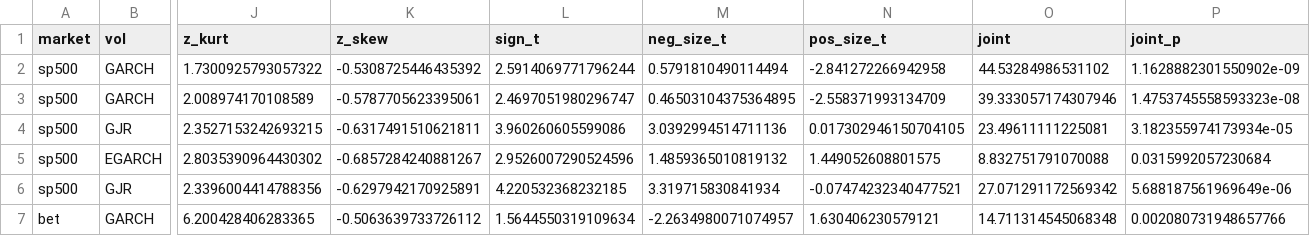
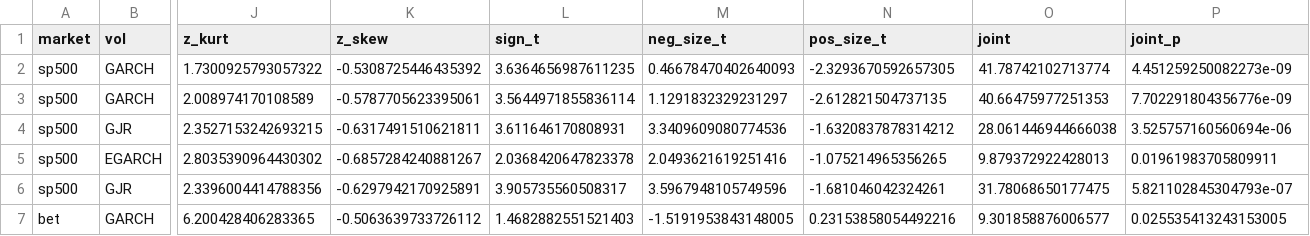
Before and after one commit to danpele/MFM, a CSV file: Quantlets/Ch_05/MFM_ch5_innovations/ch5_diagnostics.csv, drawn as a sheet; only a part is shown, gaps mark what is left out; the diff covers the shown part only; the diff names each change by its address in the sheet, - before the commit and + after, or states it on an @@ line.

Commit message:
Chapter 5: corrections after independent review (spillover lag, sign-bias test, QMLE conditions, notebooks, quiz)

```diff
--- a/Quantlets/Ch_05/MFM_ch5_innovations/ch5_diagnostics.csv
+++ b/Quantlets/Ch_05/MFM_ch5_innovations/ch5_diagnostics.csv
-L2 (sign_t): 2.5914069771796244
+L2 (sign_t): 3.6364656987611235
-M2 (neg_size_t): 0.5791810490114494
+M2 (neg_size_t): 0.46678470402640093
-N2 (pos_size_t): -2.841272266942958
+N2 (pos_size_t): -2.3293670592657305
-O2 (joint): 44.53284986531102
+O2 (joint): 41.78742102713774
-P2 (joint_p): 1.1628882301550902e-09
+P2 (joint_p): 4.451259250082273e-09
-L3 (sign_t): 2.4697051980296747
+L3 (sign_t): 3.5644971855836114
-M3 (neg_size_t): 0.46503104375364895
+M3 (neg_size_t): 1.1291832329231297
-N3 (pos_size_t): -2.558371993134709
+N3 (pos_size_t): -2.612821504737135
-O3 (joint): 39.333057174307946
+O3 (joint): 40.66475977251353
-P3 (joint_p): 1.4753745558593323e-08
+P3 (joint_p): 7.702291804356776e-09
-L4 (sign_t): 3.960260605599086
+L4 (sign_t): 3.611646170808931
-M4 (neg_size_t): 3.0392994514711136
+M4 (neg_size_t): 3.3409609080774536
-N4 (pos_size_t): 0.017302946150704105
+N4 (pos_size_t): -1.6320837878314212
-O4 (joint): 23.49611111225081
+O4 (joint): 28.061446944666038
-P4 (joint_p): 3.182355974173934e-05
+P4 (joint_p): 3.525757160560694e-06
-L5 (sign_t): 2.9526007290524596
+L5 (sign_t): 2.0368420647823378
-M5 (neg_size_t): 1.4859365010819132
+M5 (neg_size_t): 2.0493621619251416
-N5 (pos_size_t): 1.449052608801575
+N5 (pos_size_t): -1.075214965356265
-O5 (joint): 8.832751791070088
+O5 (joint): 9.879372922428013
-P5 (joint_p): 0.0315992057230684
+P5 (joint_p): 0.01961983705809911
-L6 (sign_t): 4.220532368232185
+L6 (sign_t): 3.905735560508317
-M6 (neg_size_t): 3.319715830841934
+M6 (neg_size_t): 3.5967948105749596
-N6 (pos_size_t): -0.07474232340477521
+N6 (pos_size_t): -1.681046042324261
-O6 (joint): 27.071291172569342
+O6 (joint): 31.78068650177475
-P6 (joint_p): 5.688187561969649e-06
+P6 (joint_p): 5.821102845304793e-07
-L7 (sign_t): 1.5644550319109634
+L7 (sign_t): 1.4682882551521403
-M7 (neg_size_t): -2.2634980071074957
+M7 (neg_size_t): -1.5191953843148005
-N7 (pos_size_t): 1.630406230579121
+N7 (pos_size_t): 0.23153858054492216
-O7 (joint): 14.711314545068348
+O7 (joint): 9.301858876006577
-P7 (joint_p): 0.002080731948657766
+P7 (joint_p): 0.025535413243153005
```
Also changed, not shown: 120 edited cells elsewhere in this file, Quantlets/Ch_05/MFM_ch5_arch_effects/ch5_arch_effects.csv, Quantlets/Ch_05/ch5_arch_effects.csv, 35 other files.
